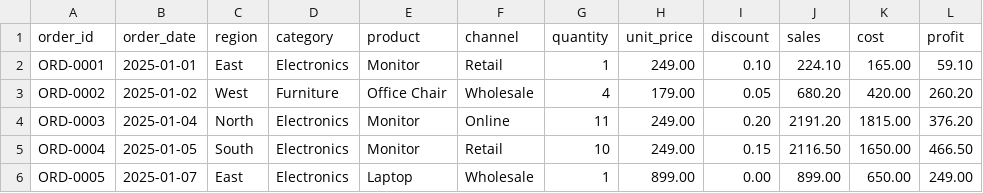
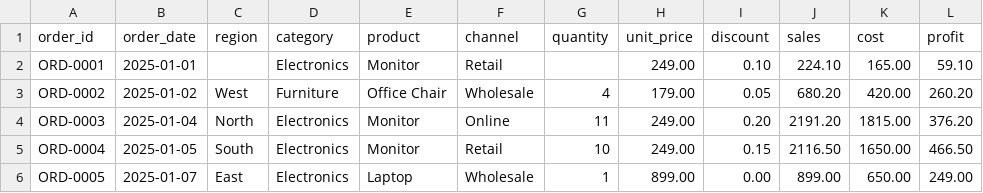
Before and after one commit to antvis/AVA, a CSV file: __tests__/datasets/sales.csv, drawn as a sheet; only a part is shown.

Commit message:
feat: add MySQL and PostgreSQL test datasets and profiling tests

```diff
--- a/__tests__/datasets/sales.csv
+++ b/__tests__/datasets/sales.csv
@@ -1,3 +1,3 @@
 order_id,order_date,region,category,product,channel,quantity,unit_price,discount,sales,cost,profit
-ORD-0001,2025-01-01,East,Electronics,Monitor,Retail,1,249.00,0.10,224.10,165.00,59.10
+ORD-0001,2025-01-01,,Electronics,Monitor,Retail,,249.00,0.10,224.10,165.00,59.10
 ORD-0002,2025-01-02,West,Furniture,Office Chair,Wholesale,4,179.00,0.05,680.20,420.00,260.20
```
Also changed, not shown: 9 other files.
